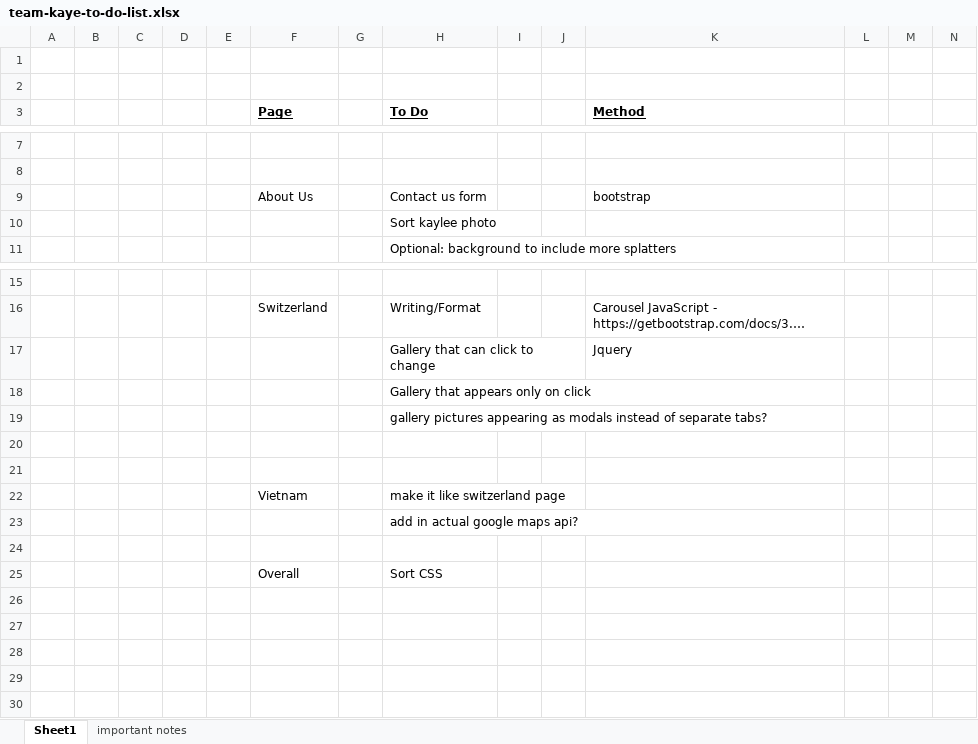
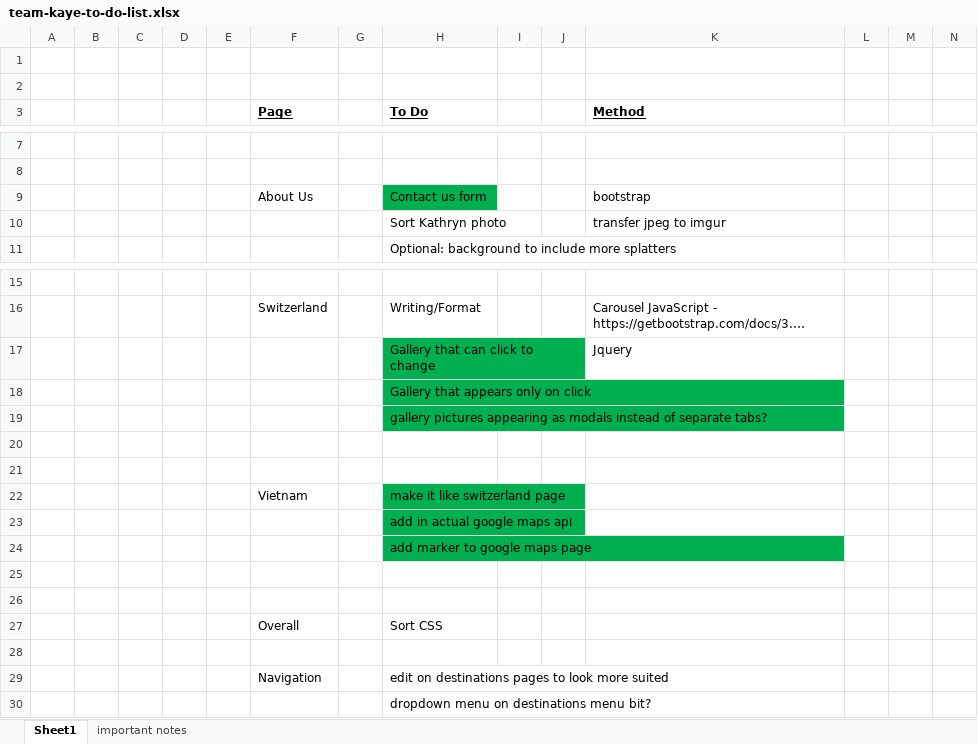
Before and after one commit to shefcodefirstgirls/team-kaye, an Excel workbook: team-kaye-to-do-list.xlsx, sheet Sheet1, drawn as a sheet; only a part is shown, gaps mark what is left out; long unchanged cells end in …; values as stored, in another font and other column widths than the file's, no borders; removed rows and columns are numbered as before the commit, all else as after; rows hold the shown columns only; the diff names each change by its address in the sheet, - before the commit and + after, or states it on an @@ line.

Commit message:
edited Switzerland carousel and updated to do list

```diff
--- a/team-kaye-to-do-list.xlsx (sheet Sheet1)
+++ b/team-kaye-to-do-list.xlsx (sheet Sheet1)
-H9 fill: none
+H9 fill: #00B050
-row 10:  |  |  |  |  |  |  | Sort kaylee photo
+row 10:  |  |  |  |  |  |  | Sort Kathryn photo |  |  | transfer jpeg to imgur
-H17:H19 fill: none
+H17:H19 fill: #00B050
-H22:H23 fill: none
+H22:H23 fill: #00B050
-H23 (To Do): add in actual google maps api?
+H23 (To Do): add in actual google maps api
+row 24:  |  |  |  |  |  |  | add marker to google maps page
+row 25: (empty)
+row 28: (empty)
+row 29:  |  |  |  |  | Navigation |  | edit on destinations pages to look more suited
+row 30:  |  |  |  |  |  |  | dropdown menu on destinations menu bit?
```
Also changed, not shown: 3 other files.
